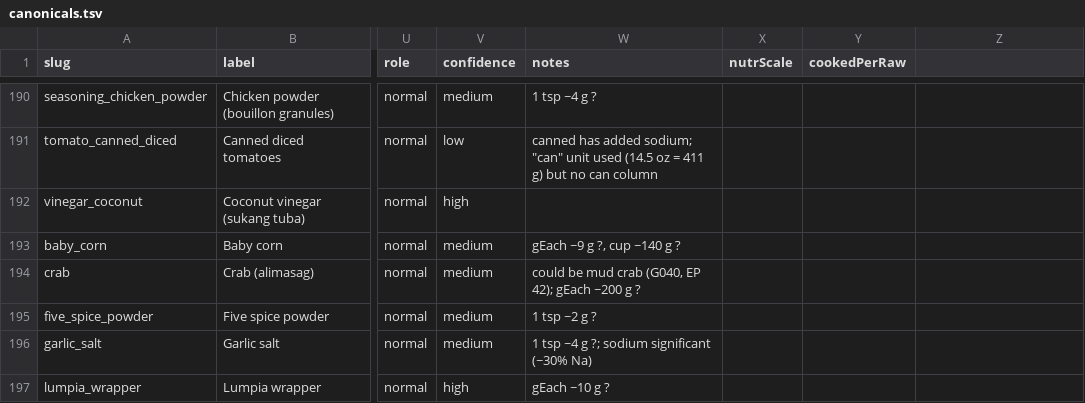
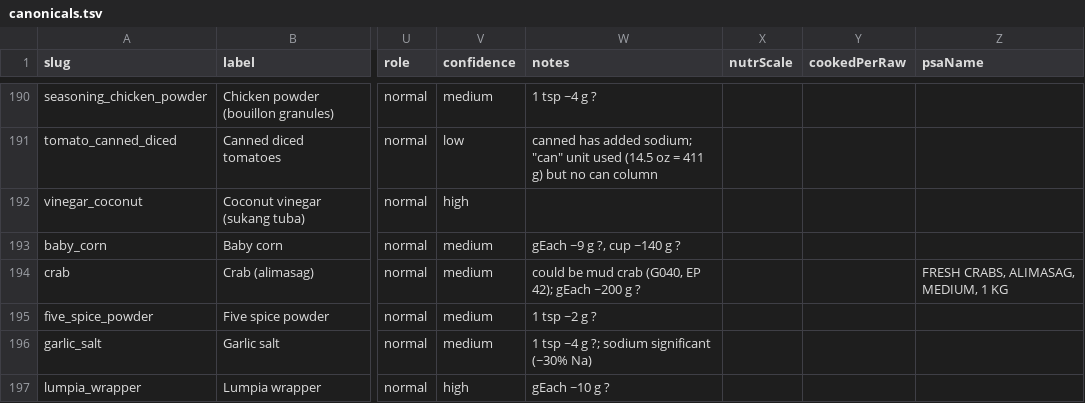
Before and after one commit to john3162000/website_business, a TSV file: scraper-backend/data/catalog/canonicals.tsv, drawn as a sheet; only a part is shown, gaps mark what is left out; the diff covers the shown part only; the diff names each change by its address in the sheet, - before the commit and + after, or states it on an @@ line.

```diff
--- a/scraper-backend/data/catalog/canonicals.tsv
+++ b/scraper-backend/data/catalog/canonicals.tsv
-Z1: (empty)
+Z1: psaName
-Z194 (psaName): (empty)
+Z194 (psaName): FRESH CRABS, ALIMASAG, MEDIUM, 1 KG
```
Also changed, not shown: 32 edited cells elsewhere in this file, 17 other files.
